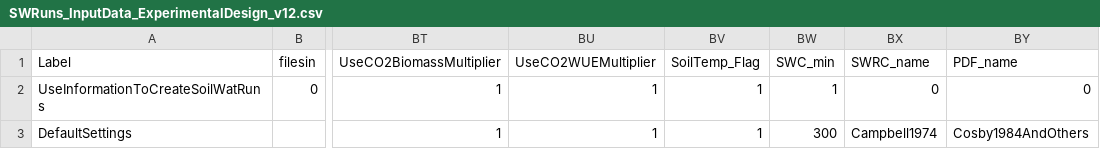
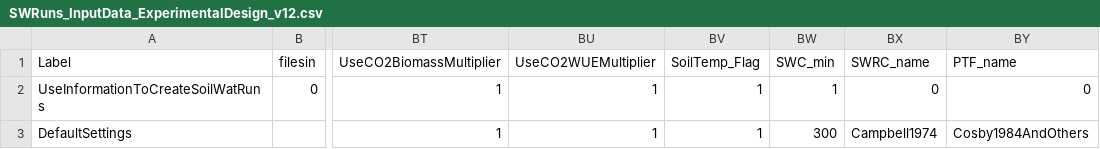
Before and after one commit to DrylandEcology/rSFSW2, a CSV file: data-raw/1_Input/SWRuns_InputData_ExperimentalDesign_v12.csv, drawn as a sheet; only a part is shown, gaps mark what is left out; the diff names each change by its address in the sheet, - before the commit and + after, or states it on an @@ line.

Commit message:
Change pedotransfer function abbrevation from PDF to PTF
- see also commit "Fix PTF functions names for rSOILWAT2 v6.0.0" fc68702bc3a6432b4c4411f0100f7cfd70a62ee2

```diff
--- a/data-raw/1_Input/SWRuns_InputData_ExperimentalDesign_v12.csv
+++ b/data-raw/1_Input/SWRuns_InputData_ExperimentalDesign_v12.csv
-BY1: PDF_name
+BY1: PTF_name
```
Also changed, not shown: data-raw/1_Input/datafiles/SWRuns_InputData_siteparam_v16.csv, 3 other files.
